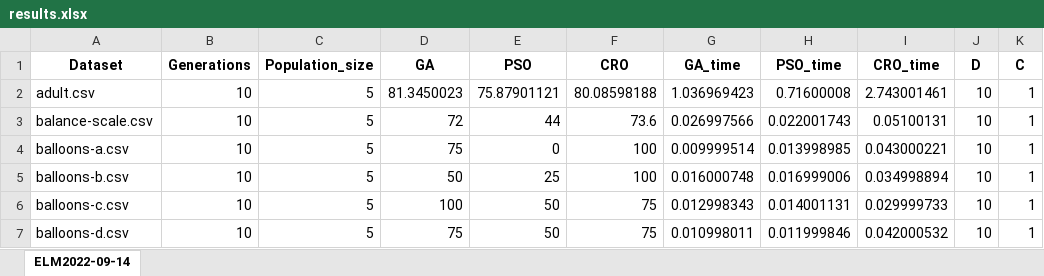
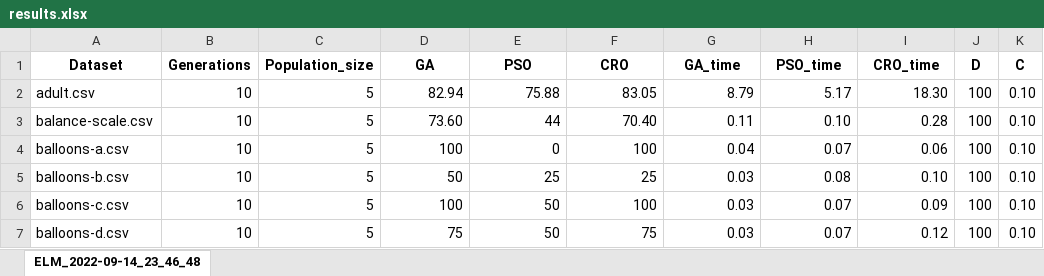
Before and after one commit to dvPineda/Bioinspired-Algorithms-ELM-Training, an Excel workbook: results.xlsx, sheet ELM_2022-09-14_23_46_48, drawn as a sheet; only a part is shown; values as stored, in another font and other column widths than the file's, no borders; the diff covers the shown part only; the diff names each change by its address in the sheet, - before the commit and + after, or states it on an @@ line.

```diff
--- a/results.xlsx (sheet ELM_2022-09-14_23_46_48)
+++ b/results.xlsx (sheet ELM_2022-09-14_23_46_48)
-sheet tab: ELM2022-09-14
+sheet tab: ELM_2022-09-14_23_46_48
-D2 (GA): 81.3450023
+D2 (GA): 82.94
-E2 (PSO): 75.87901121
+E2 (PSO): 75.88
-F2 (CRO): 80.08598188
+F2 (CRO): 83.05
-G2 (GA_time): 1.036969423
+G2 (GA_time): 8.79
-H2 (PSO_time): 0.71600008
+H2 (PSO_time): 5.17
-I2 (CRO_time): 2.743001461
+I2 (CRO_time): 18.30
-J2:J7 (D): 10
+J2:J7 (D): 100
-K2:K7 (C): 1
+K2:K7 (C): 0.10
-D3 (GA): 72
+D3 (GA): 73.60
-F3 (CRO): 73.6
+F3 (CRO): 70.40
-G3 (GA_time): 0.026997566
+G3 (GA_time): 0.11
-H3 (PSO_time): 0.022001743
+H3 (PSO_time): 0.10
-I3 (CRO_time): 0.05100131
+I3 (CRO_time): 0.28
-D4 (GA): 75
+D4 (GA): 100
-G4 (GA_time): 0.009999514
+G4 (GA_time): 0.04
-H4 (PSO_time): 0.013998985
+H4 (PSO_time): 0.07
-I4 (CRO_time): 0.043000221
+I4 (CRO_time): 0.06
-F5 (CRO): 100
+F5 (CRO): 25
-G5 (GA_time): 0.016000748
+G5 (GA_time): 0.03
-H5 (PSO_time): 0.016999006
+H5 (PSO_time): 0.08
-I5 (CRO_time): 0.034998894
+I5 (CRO_time): 0.10
-F6 (CRO): 75
+F6 (CRO): 100
-G6 (GA_time): 0.012998343
+G6 (GA_time): 0.03
-H6 (PSO_time): 0.014001131
+H6 (PSO_time): 0.07
-I6 (CRO_time): 0.029999733
+I6 (CRO_time): 0.09
-G7 (GA_time): 0.010998011
+G7 (GA_time): 0.03
-H7 (PSO_time): 0.011999846
+H7 (PSO_time): 0.07
-I7 (CRO_time): 0.042000532
+I7 (CRO_time): 0.12
```
Also changed, not shown: 547 edited cells elsewhere in this sheet, copy.xlsx, 2 other files.
